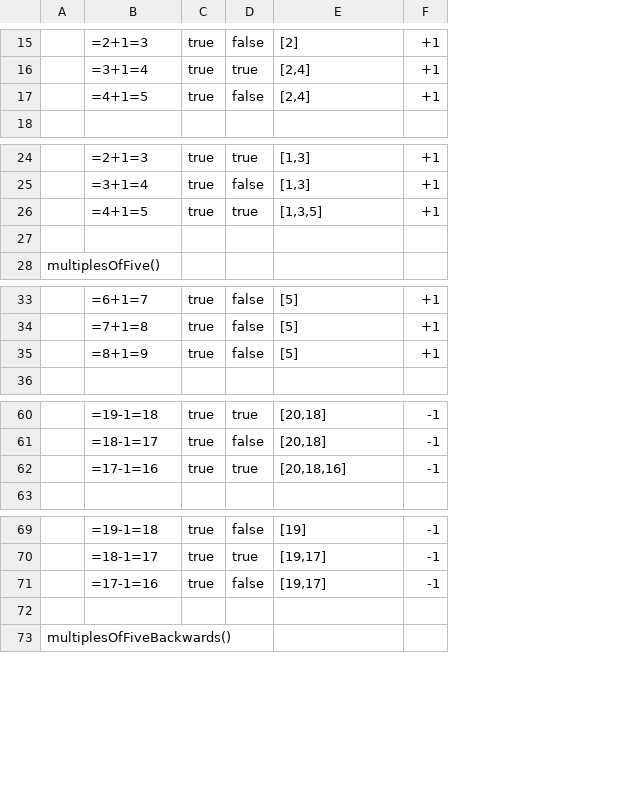
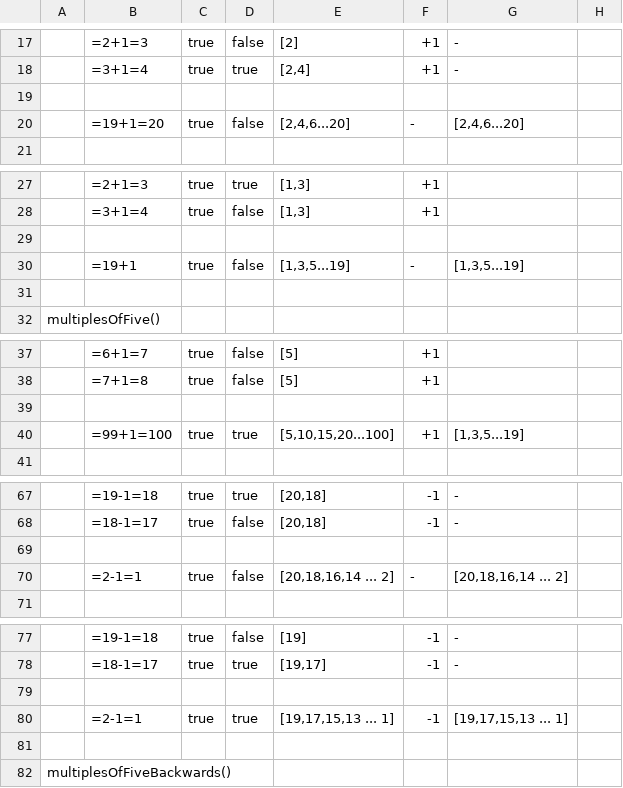
Before and after one commit to Kenzie-Academy-Brasil-Developers/m1-entrega-s2-katas-de-javascript-1-ItsCamyx, a CSV file: TesteDeMesa.csv, drawn as a sheet; only a part is shown, gaps mark what is left out; addresses are those after the commit; the diff covers the shown part only; the diff names each change by its address in the sheet, - before the commit and + after, or states it on an @@ line.

```diff
--- a/TesteDeMesa.csv
+++ b/TesteDeMesa.csv
+column G, rows 17-18: - | -; rows 67-68: - | -; rows 77-78: - | -
+column H, empty
-row 19:  | =4+1=5 | true | false | [2,4] | +1
+row 19: (empty)
+row 20:  | =19+1=20 | true | false | [2,4,6...20] | - | [2,4,6...20]
-row 29:  | =4+1=5 | true | true | [1,3,5] | +1
+row 29: (empty)
+row 30:  | =19+1 | true | false | [1,3,5...19] | - | [1,3,5...19]
-row 39:  | =8+1=9 | true | false | [5] | +1
+row 39: (empty)
+row 40:  | =99+1=100 | true | true | [5,10,15,20...100] | +1 | [1,3,5...19]
-row 69:  | =17-1=16 | true | true | [20,18,16] | -1
+row 69: (empty)
+row 70:  | =2-1=1 | true | false | [20,18,16,14 ... 2] | - | [20,18,16,14 ... 2]
-row 79:  | =17-1=16 | true | false | [19,17] | -1
+row 79: (empty)
+row 80:  | =2-1=1 | true | true | [19,17,15,13 ... 1] | -1 | [19,17,15,13 ... 1]
```
Also changed, not shown: 6 added rows and 32 edited cells elsewhere in this file.
